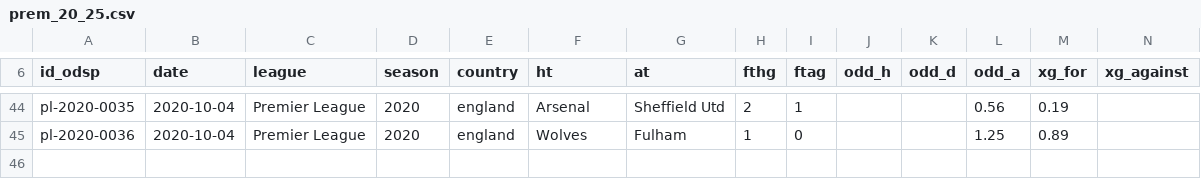
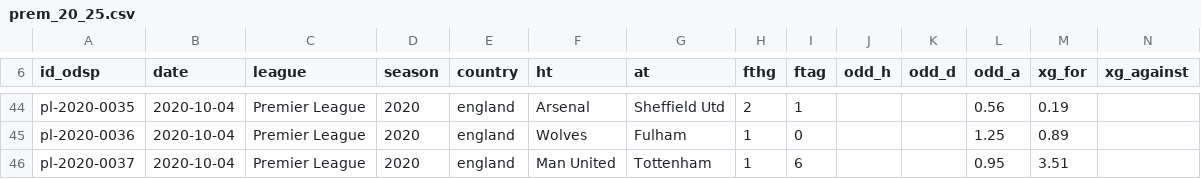
Before and after one commit to ReverseMomentum/TurnaroundIQ, a CSV file: stats/prem_20_25.csv, drawn as a sheet; only a part is shown, gaps mark what is left out; the diff names each change by its address in the sheet, - before the commit and + after, or states it on an @@ line.

Commit message:
Add Man United vs Tottenham (1-6) match stats

```diff
--- a/stats/prem_20_25.csv
+++ b/stats/prem_20_25.csv
+row 46: pl-2020-0037 | 2020-10-04 | Premier League | 2020 | england | Man United | Tottenham | 1 | 6 |  |  | 0.95 | 3.51
```
